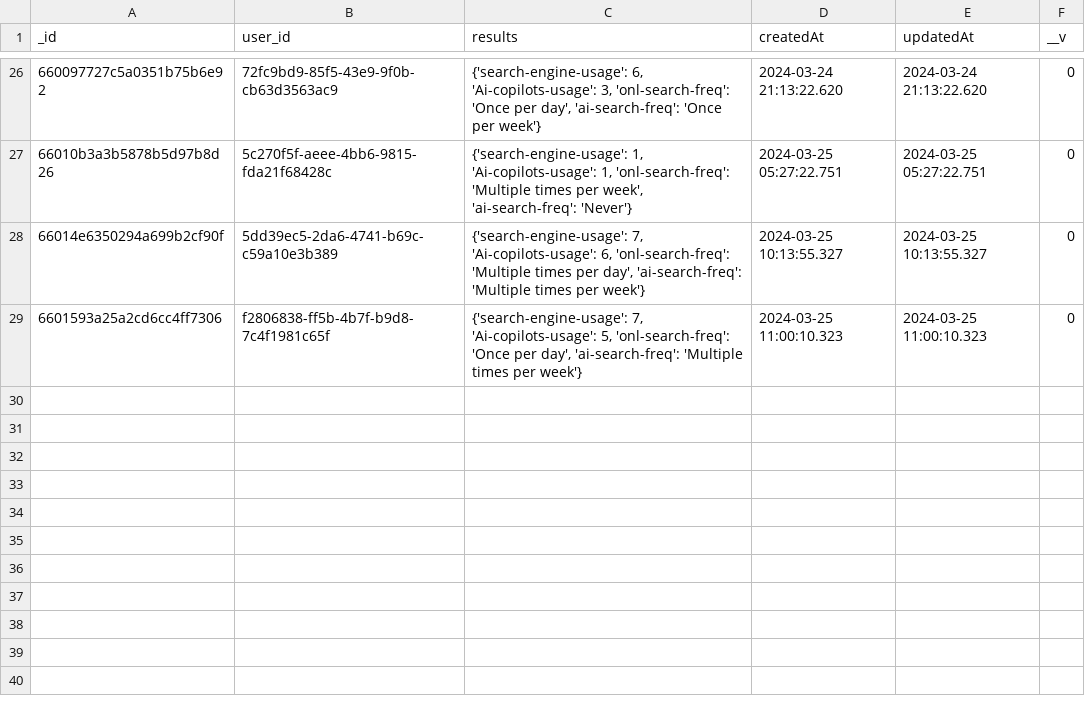
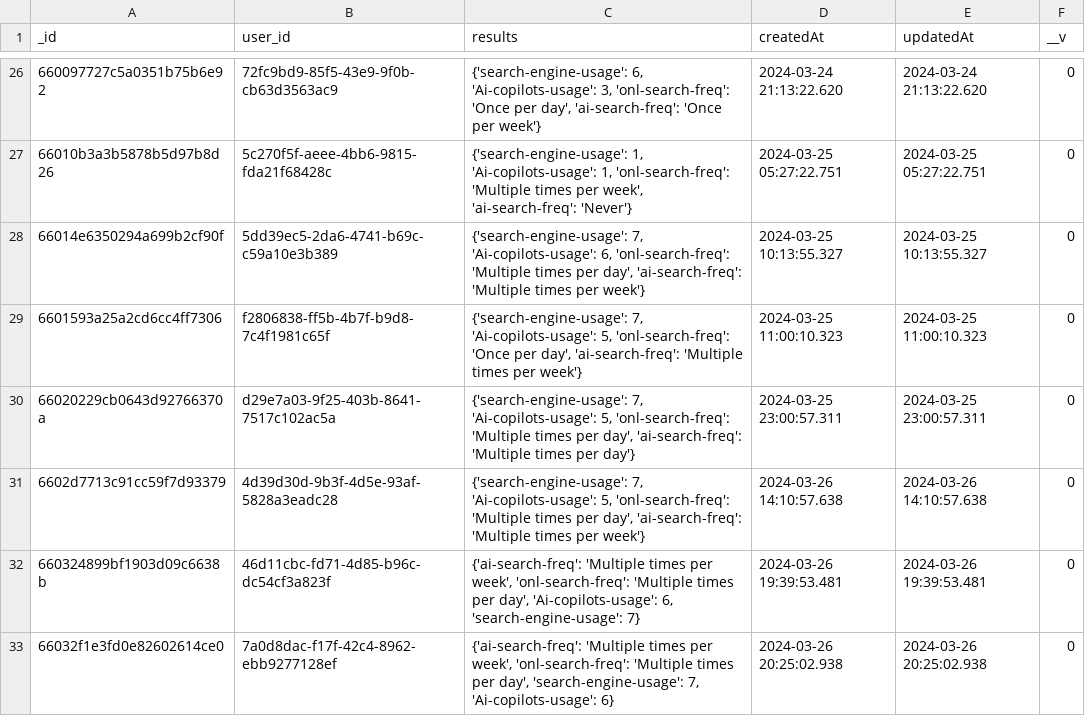
Before and after one commit to nguyetha79/FIRSURVEY-Data-Analysis, a CSV file: csv/prestudies.csv, drawn as a sheet; only a part is shown, gaps mark what is left out; the diff names each change by its address in the sheet, - before the commit and + after, or states it on an @@ line.

```diff
--- a/csv/prestudies.csv
+++ b/csv/prestudies.csv
+row 30: 66020229cb0643d92766370a | d29e7a03-9f25-403b-8641-7517c102ac5a | {'search-engine-usage': 7, 'Ai-copilots-usage': 5, 'onl-search-freq': 'Multiple times per day', 'ai-search-freq': 'Multiple times per day'} | 2024-03-25 23:00:57.311 | 2024-03-25 23:00:57.311 | 0
+row 31: 6602d7713c91cc59f7d93379 | 4d39d30d-9b3f-4d5e-93af-5828a3eadc28 | {'search-engine-usage': 7, 'Ai-copilots-usage': 5, 'onl-search-freq': 'Multiple times per day', 'ai-search-freq': 'Multiple times per week'} | 2024-03-26 14:10:57.638 | 2024-03-26 14:10:57.638 | 0
+row 32: 660324899bf1903d09c6638b | 46d11cbc-fd71-4d85-b96c-dc54cf3a823f | {'ai-search-freq': 'Multiple times per week', 'onl-search-freq': 'Multiple times per day', 'Ai-copilots-usage': 6, 'search-engine-usage': 7} | 2024-03-26 19:39:53.481 | 2024-03-26 19:39:53.481 | 0
+row 33: 66032f1e3fd0e82602614ce0 | 7a0d8dac-f17f-42c4-8962-ebb9277128ef | {'ai-search-freq': 'Multiple times per week', 'onl-search-freq': 'Multiple times per day', 'search-engine-usage': 7, 'Ai-copilots-usage': 6} | 2024-03-26 20:25:02.938 | 2024-03-26 20:25:02.938 | 0
```
Also changed, not shown: csv/poststudies.csv, csv/pretasks.csv, 25 other files.
